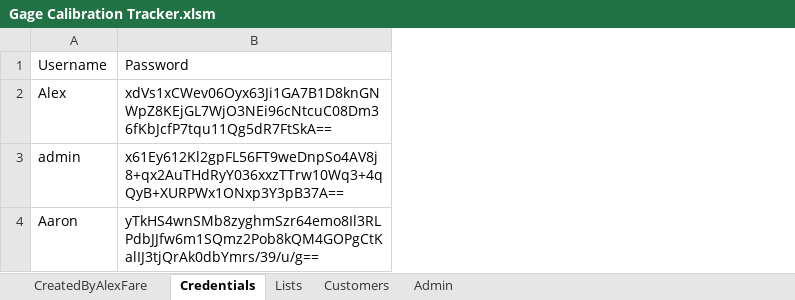
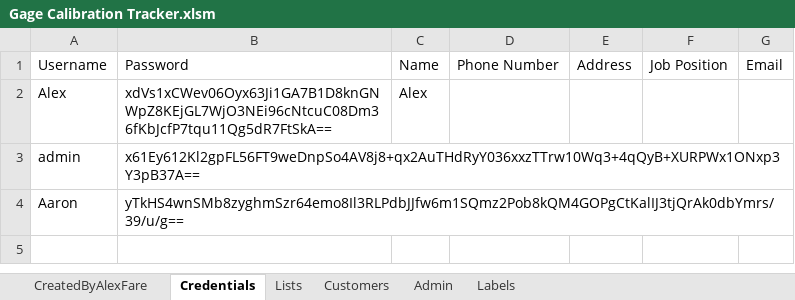
Before and after one commit to alexfare/GageCalibrationTracker, an Excel workbook: Gage Calibration Tracker.xlsm, sheet Credentials, drawn as a sheet; values as stored, in another font and other column widths than the file's, no borders; table styles not drawn; the diff names each change by its address in the sheet, - before the commit and + after, or states it on an @@ line.

```diff
--- a/Gage Calibration Tracker.xlsm (sheet Credentials)
+++ b/Gage Calibration Tracker.xlsm (sheet Credentials)
+sheet tab: Labels
+column C, rows 1-2: Name | Alex
+column D, row 1: Phone Number
+column E, row 1: Address
+column F, row 1: Job Position
+column G, row 1: Email
```
Also changed, not shown: sheet CreatedByAlexFare, sheet Admin, hidden cells, charts or pictures, 18 other files.
